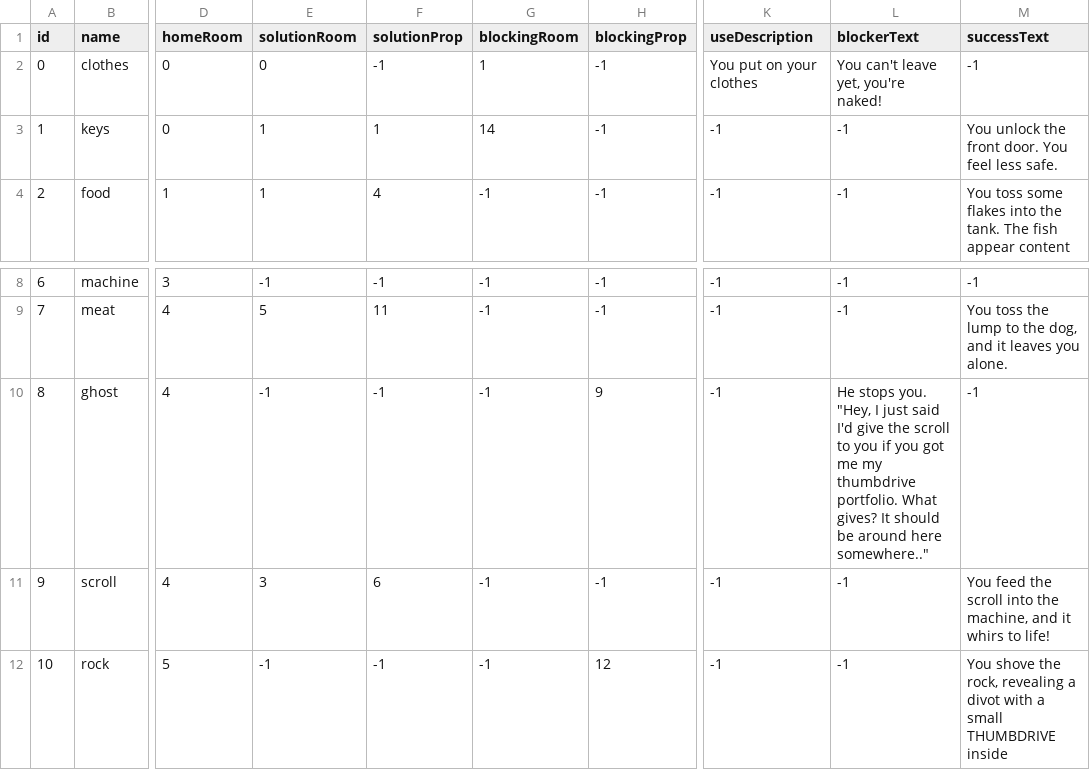
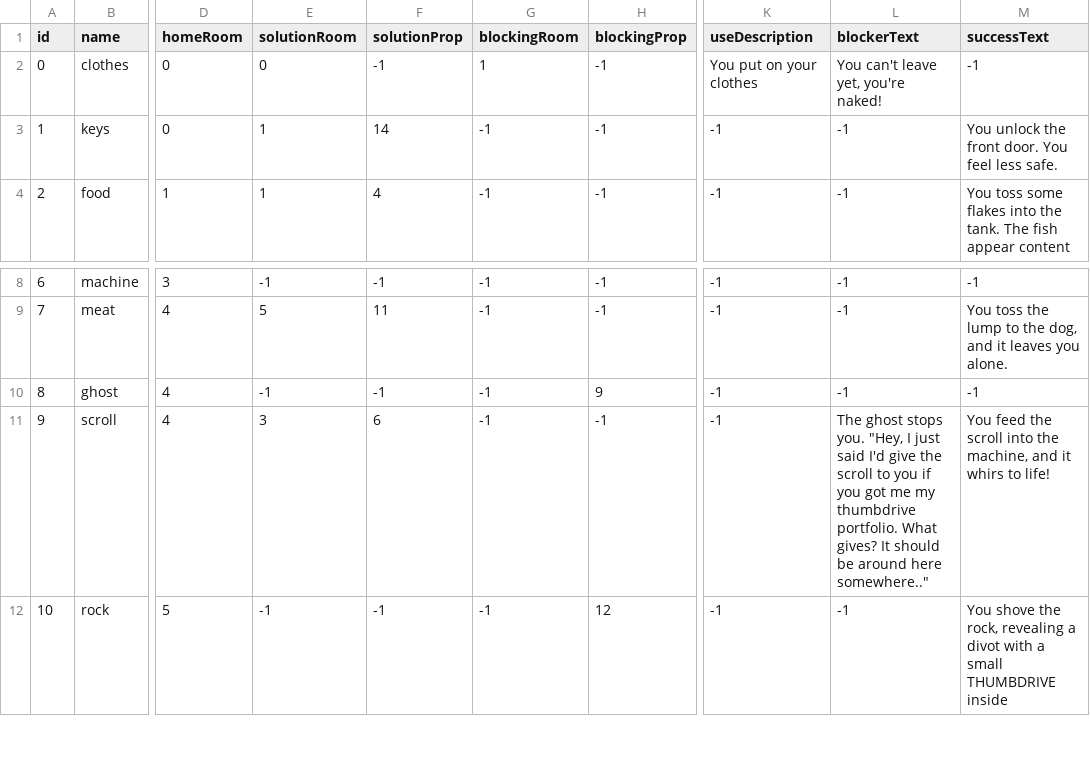
Before and after one commit to bigverl/laying-down-simulator, a CSV file: db/props.csv, drawn as a sheet; only a part is shown, gaps mark what is left out; the diff names each change by its address in the sheet, - before the commit and + after, or states it on an @@ line.

```diff
--- a/db/props.csv
+++ b/db/props.csv
-F3 (solutionProp): 1
+F3 (solutionProp): 14
-G3 (blockingRoom): 14
+G3 (blockingRoom): -1
-L10 (blockerText): He stops you. "Hey, I just said I'd give the scroll to you if you got me my thumbdrive portfolio. What gives? It should be around here somewhere.."
+L10 (blockerText): -1
-L11 (blockerText): -1
+L11 (blockerText): The ghost stops you. "Hey, I just said I'd give the scroll to you if you got me my thumbdrive portfolio. What gives? It should be around here somewhere.."
```
Also changed, not shown: 5 other files.
